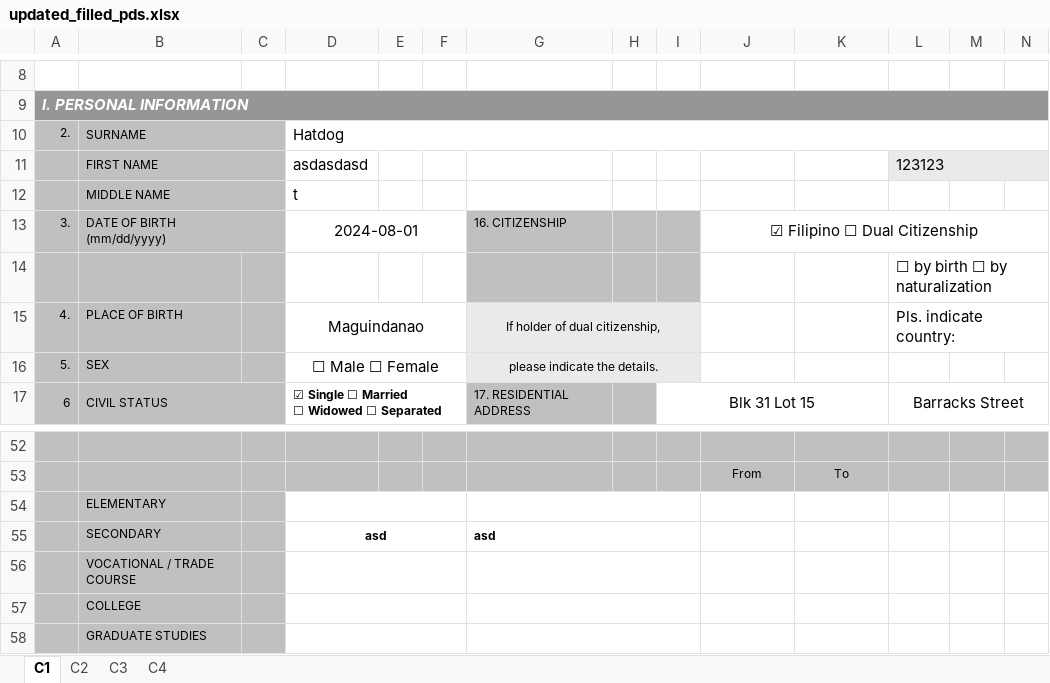
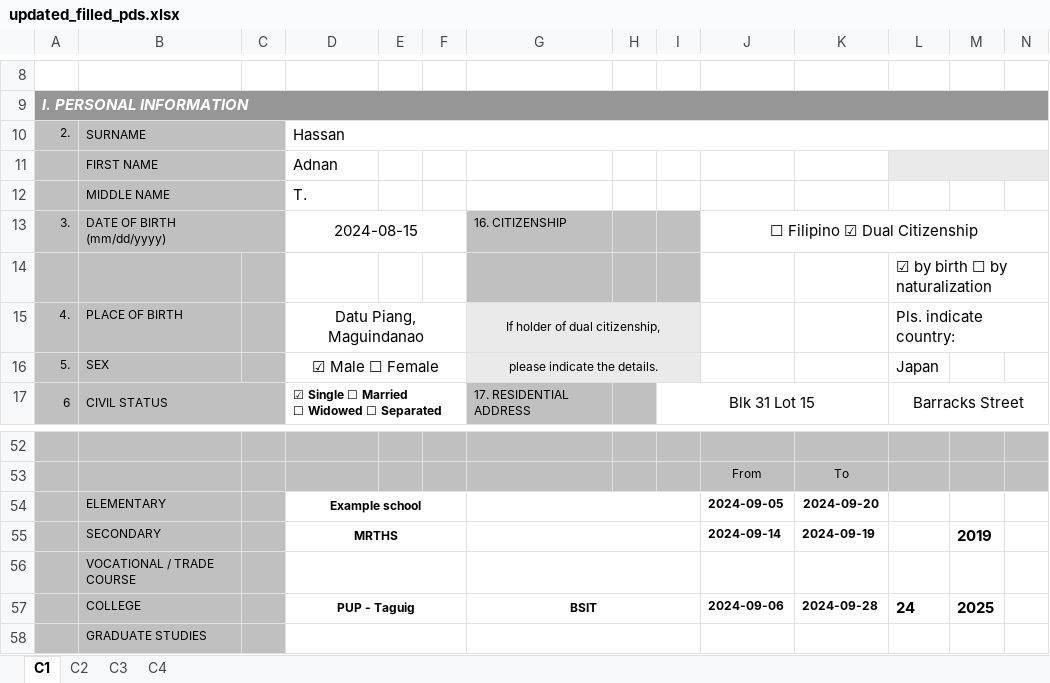
Before and after one commit to PUPT-HRIS/PUPTHRIS, an Excel workbook: backend/temp/updated_filled_pds.xlsx, sheet C1, drawn as a sheet; only a part is shown, gaps mark what is left out; values as stored, in another font and other column widths than the file's, no borders; charts and pictures not drawn; removed rows and columns are numbered as before the commit, all else as after; rows hold the shown columns only; the diff covers the shown part only; the diff names each change by its address in the sheet, - before the commit and + after, or states it on an @@ line.

```diff
--- a/backend/temp/updated_filled_pds.xlsx (sheet C1)
+++ b/backend/temp/updated_filled_pds.xlsx (sheet C1)
-D10: Hatdog
+D10: Hassan
-row 11:  | FIRST NAME |  | asdasdasd |  |  |  |  |  |  |  | 123123
-row 12:  | MIDDLE NAME |  | t
+row 11:  | FIRST NAME |  | Adnan
+row 12:  | MIDDLE NAME |  | T.
-D13: 2024-08-01
+D13: 2024-08-15
-J13: ☑ Filipino ☐ Dual Citizenship
+J13: ☐ Filipino ☑ Dual Citizenship
-L14: ☐ by birth ☐ by naturalization
+L14: ☑ by birth ☐ by naturalization
-D15: Maguindanao
+D15: Datu Piang, Maguindanao
-D16: ☐ Male ☐ Female
+D16: ☑ Male ☐ Female
-L16: (empty)
+L16: Japan
-row 54:  | ELEMENTARY
-row 55:  | SECONDARY |  | asd |  |  | asd
+row 54:  | ELEMENTARY |  | Example school |  |  |  |  |  | 2024-09-05 | 2024-09-20
+row 55:  | SECONDARY |  | MRTHS |  |  |  |  |  | 2024-09-14 | 2024-09-19 |  | 2019
-row 57:  | COLLEGE
+row 57:  | COLLEGE |  | PUP - Taguig |  |  | BSIT |  |  | 2024-09-06 | 2024-09-28 | 24 | 2025
```
Also changed, not shown: 1 added row, 1 removed row and 15 edited cells elsewhere in this sheet, sheet C3, sheet C2, charts or pictures, 3 other files.
